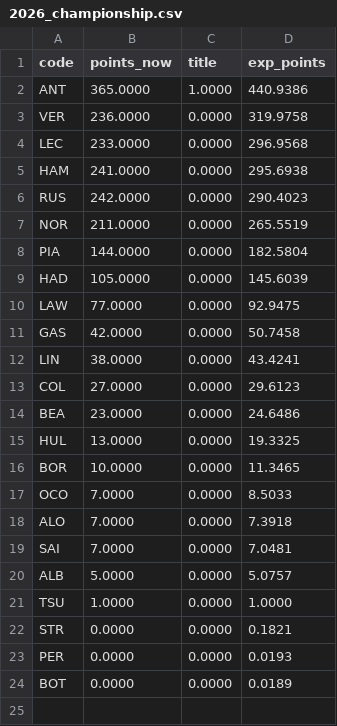
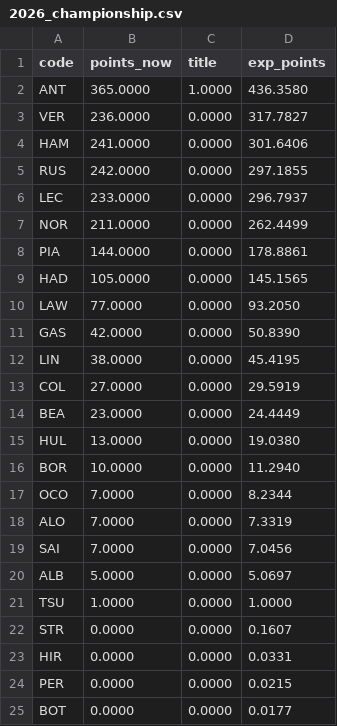
Before and after one commit to FernandoRomez/f1-predictions-2026, a CSV file: results/2026_championship.csv, drawn as a sheet.

Commit message:
updated data
datos actualizados despues de la cualy

Co-Authored-By: SmartSheep6276 <341717163+smartsheep6276@users.noreply.github.com>

```diff
--- a/results/2026_championship.csv
+++ b/results/2026_championship.csv
@@ -1,24 +1,25 @@
 code,points_now,title,exp_points
-ANT,365.0000,1.0000,440.9386
-VER,236.0000,0.0000,319.9758
-LEC,233.0000,0.0000,296.9568
-HAM,241.0000,0.0000,295.6938
-RUS,242.0000,0.0000,290.4023
-NOR,211.0000,0.0000,265.5519
-PIA,144.0000,0.0000,182.5804
-HAD,105.0000,0.0000,145.6039
-LAW,77.0000,0.0000,92.9475
-GAS,42.0000,0.0000,50.7458
-LIN,38.0000,0.0000,43.4241
-COL,27.0000,0.0000,29.6123
-BEA,23.0000,0.0000,24.6486
-HUL,13.0000,0.0000,19.3325
-BOR,10.0000,0.0000,11.3465
-OCO,7.0000,0.0000,8.5033
-ALO,7.0000,0.0000,7.3918
-SAI,7.0000,0.0000,7.0481
-ALB,5.0000,0.0000,5.0757
+ANT,365.0000,1.0000,436.3580
+VER,236.0000,0.0000,317.7827
+HAM,241.0000,0.0000,301.6406
+RUS,242.0000,0.0000,297.1855
+LEC,233.0000,0.0000,296.7937
+NOR,211.0000,0.0000,262.4499
+PIA,144.0000,0.0000,178.8861
+HAD,105.0000,0.0000,145.1565
+LAW,77.0000,0.0000,93.2050
+GAS,42.0000,0.0000,50.8390
+LIN,38.0000,0.0000,45.4195
+COL,27.0000,0.0000,29.5919
+BEA,23.0000,0.0000,24.4449
+HUL,13.0000,0.0000,19.0380
+BOR,10.0000,0.0000,11.2940
+OCO,7.0000,0.0000,8.2344
+ALO,7.0000,0.0000,7.3319
+SAI,7.0000,0.0000,7.0456
+ALB,5.0000,0.0000,5.0697
 TSU,1.0000,0.0000,1.0000
-STR,0.0000,0.0000,0.1821
-PER,0.0000,0.0000,0.0193
-BOT,0.0000,0.0000,0.0189
+STR,0.0000,0.0000,0.1607
+HIR,0.0000,0.0000,0.0331
+PER,0.0000,0.0000,0.0215
+BOT,0.0000,0.0000,0.0177
```
Also changed, not shown: results/2026_19_rodriguez.csv, 4 other files.
